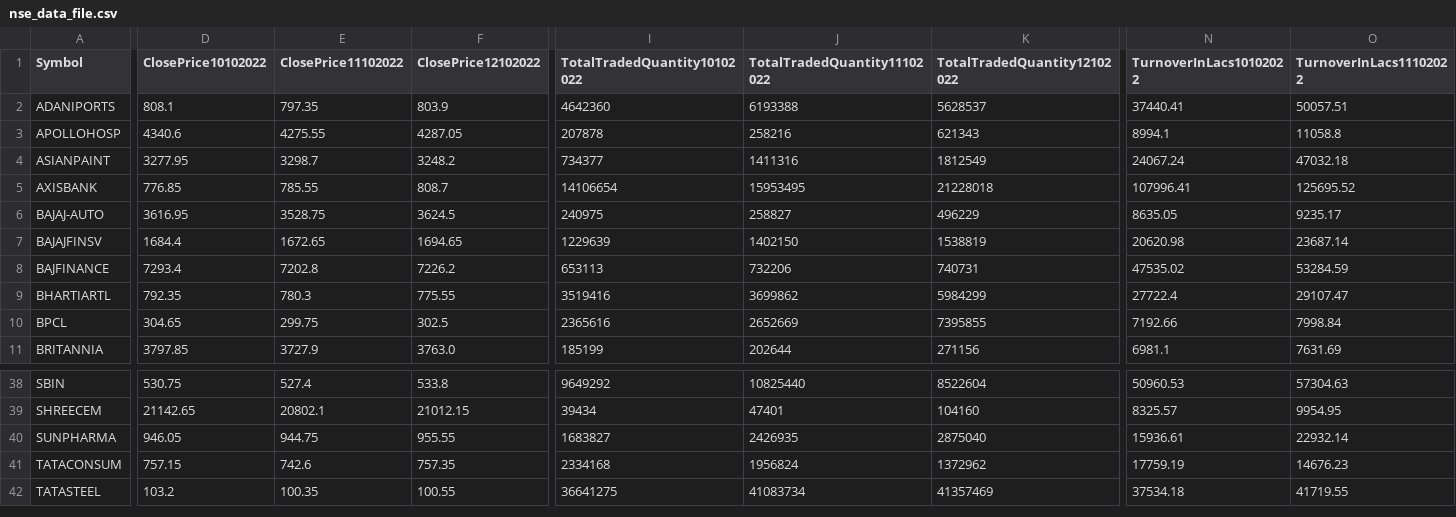
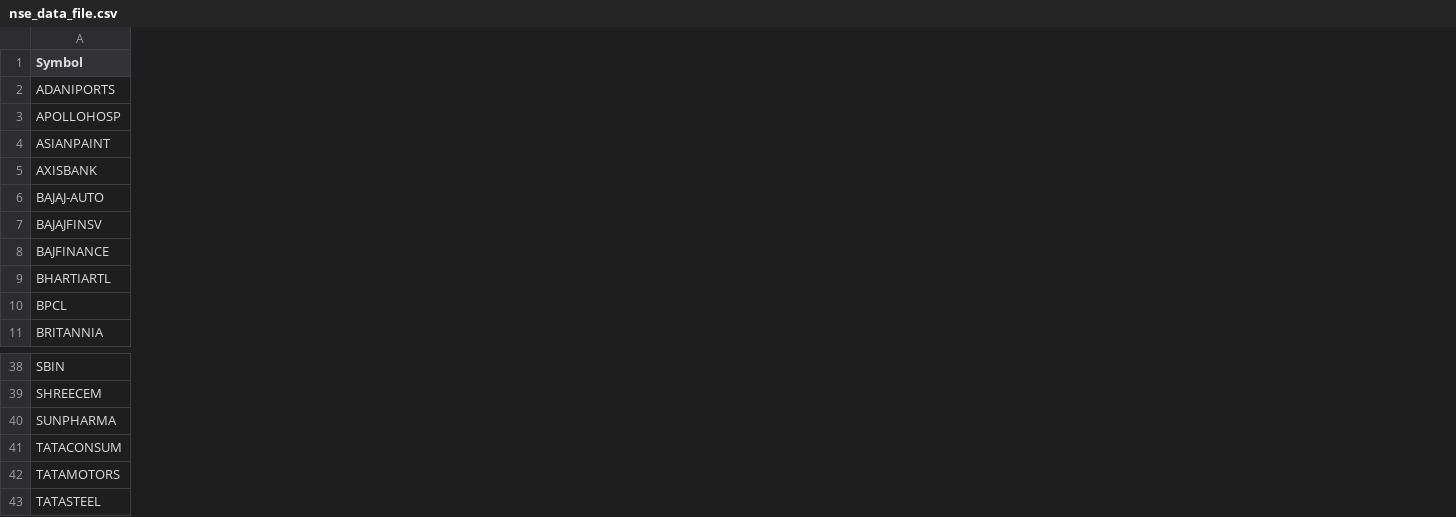
Before and after one commit to Sougata2/NSEdataAutomation, a CSV file: nse_data_file.csv, drawn as a sheet; only a part is shown, gaps mark what is left out; removed rows and columns are numbered as before the commit, all else as after; rows hold the shown columns only; the diff covers the shown part only; the diff names each change by its address in the sheet, - before the commit and + after, or states it on an @@ line.

Commit message:
corrected share name and added fresh data

```diff
--- a/nse_data_file.csv
+++ b/nse_data_file.csv
-column D (ClosePrice10102022), rows 2-11: 808.1 | 4340.6 | 3277.95 | 776.85 | 3616.95 | 1684.4 | 7293.4 | 792.35 | 304.65 | 3797.85; rows 38-42: 530.75 | 21142.65 | 946.05 | 757.15 | 103.2
-column E (ClosePrice11102022), rows 2-11: 797.35 | 4275.55 | 3298.7 | 785.55 | 3528.75 | 1672.65 | 7202.8 | 780.3 | 299.75 | 3727.9; rows 38-42: 527.4 | 20802.1 | 944.75 | 742.6 | 100.35
-column F (ClosePrice12102022), rows 2-11: 803.9 | 4287.05 | 3248.2 | 808.7 | 3624.5 | 1694.65 | 7226.2 | 775.55 | 302.5 | 3763.0; rows 38-42: 533.8 | 21012.15 | 955.55 | 757.35 | 100.55
-column I (TotalTradedQuantity10102022), rows 2-11: 4642360 | 207878 | 734377 | 14106654 | 240975 | 1229639 | 653113 | 3519416 | 2365616 | 185199; rows 38-42: 9649292 | 39434 | 1683827 | 2334168 | 36641275
-column J (TotalTradedQuantity11102022), rows 2-11: 6193388 | 258216 | 1411316 | 15953495 | 258827 | 1402150 | 732206 | 3699862 | 2652669 | 202644; rows 38-42: 10825440 | 47401 | 2426935 | 1956824 | 41083734
-column K (TotalTradedQuantity12102022), rows 2-11: 5628537 | 621343 | 1812549 | 21228018 | 496229 | 1538819 | 740731 | 5984299 | 7395855 | 271156; rows 38-42: 8522604 | 104160 | 2875040 | 1372962 | 41357469
-column N (TurnoverInLacs10102022), rows 2-11: 37440.41 | 8994.1 | 24067.24 | 107996.41 | 8635.05 | 20620.98 | 47535.02 | 27722.4 | 7192.66 | 6981.1; rows 38-42: 50960.53 | 8325.57 | 15936.61 | 17759.19 | 37534.18
-column O (TurnoverInLacs11102022), rows 2-11: 50057.51 | 11058.8 | 47032.18 | 125695.52 | 9235.17 | 23687.14 | 53284.59 | 29107.47 | 7998.84 | 7631.69; rows 38-42: 57304.63 | 9954.95 | 22932.14 | 14676.23 | 41719.55
+row 42: TATAMOTORS
```
Also changed, not shown: 7 removed columns elsewhere in this file, temp_nse_data.csv, 1 other file.
